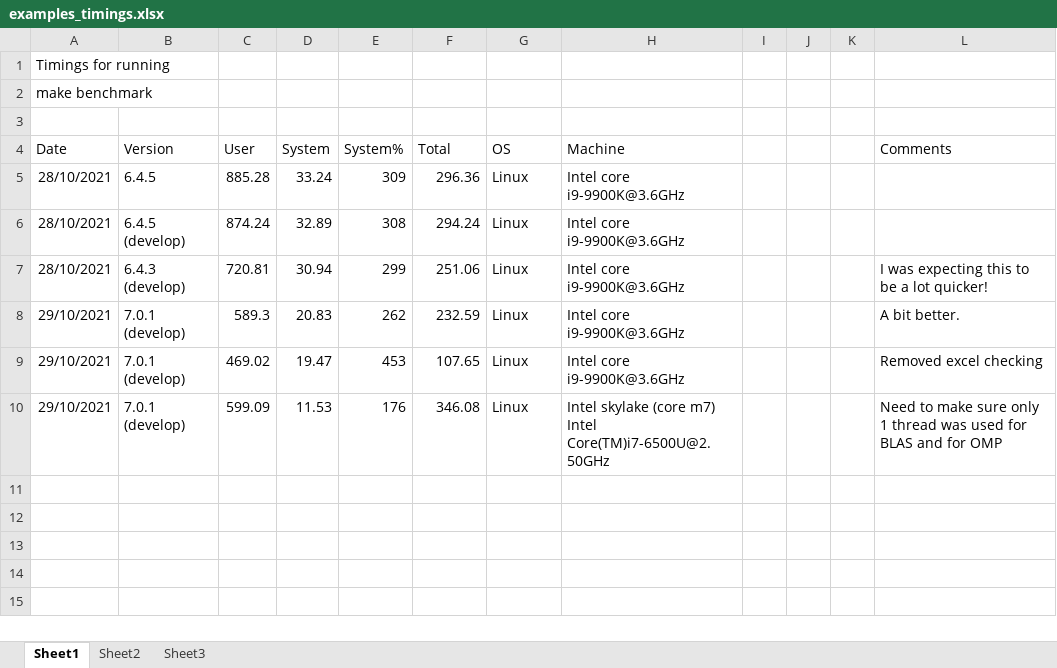
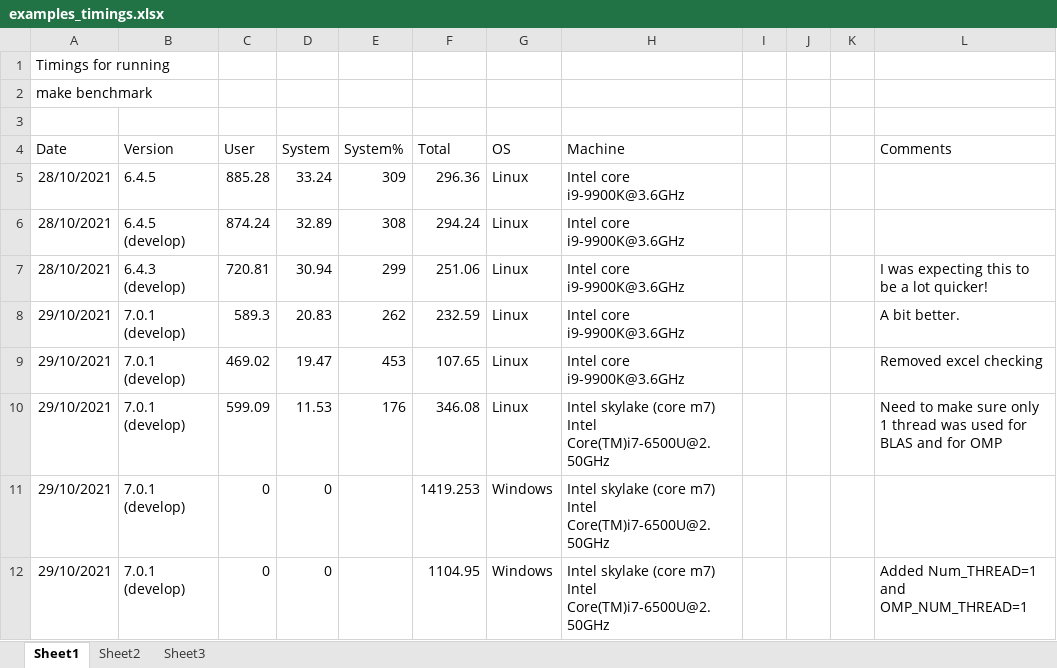
Before and after one commit to JohnKendrick/PDielec, an Excel workbook: examples_timings.xlsx, sheet Sheet1, drawn as a sheet; values as stored, in another font and other column widths than the file's, no borders; the diff names each change by its address in the sheet, - before the commit and + after, or states it on an @@ line.

Commit message:
Adding windows data

```diff
--- a/examples_timings.xlsx (sheet Sheet1)
+++ b/examples_timings.xlsx (sheet Sheet1)
+row 11: 29/10/2021 | 7.0.1 (develop) | 0 | 0 |  | 1419.253 | Windows | Intel skylake (core m7) Intel Core(TM)i7-6500U@2.50GHz
+row 12: 29/10/2021 | 7.0.1 (develop) | 0 | 0 |  | 1104.95 | Windows | Intel skylake (core m7) Intel Core(TM)i7-6500U@2.50GHz |  |  |  | Added Num_THREAD=1 and OMP_NUM_THREAD=1
```
